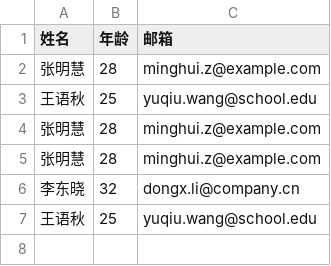
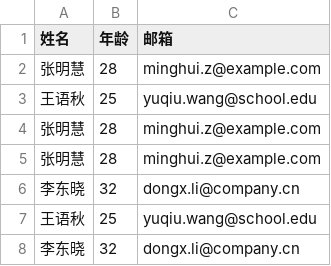
Before and after one commit to sky007007007/webtest, a CSV file: data.csv, drawn as a sheet.

Commit message:
添加记录: 李东晓

```diff
--- a/data.csv
+++ b/data.csv
@@ -7 +7,2 @@
 "王语秋","25","yuqiu.wang@school.edu"
+"李东晓","32","dongx.li@company.cn"
```
